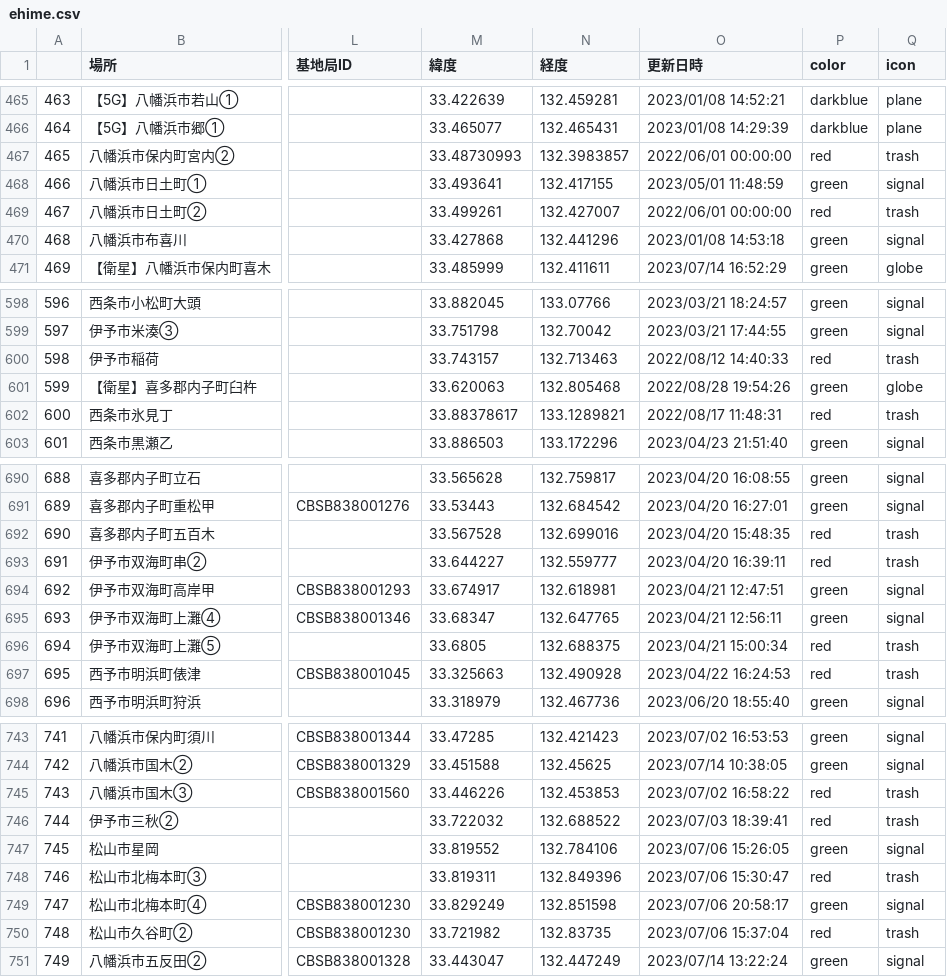
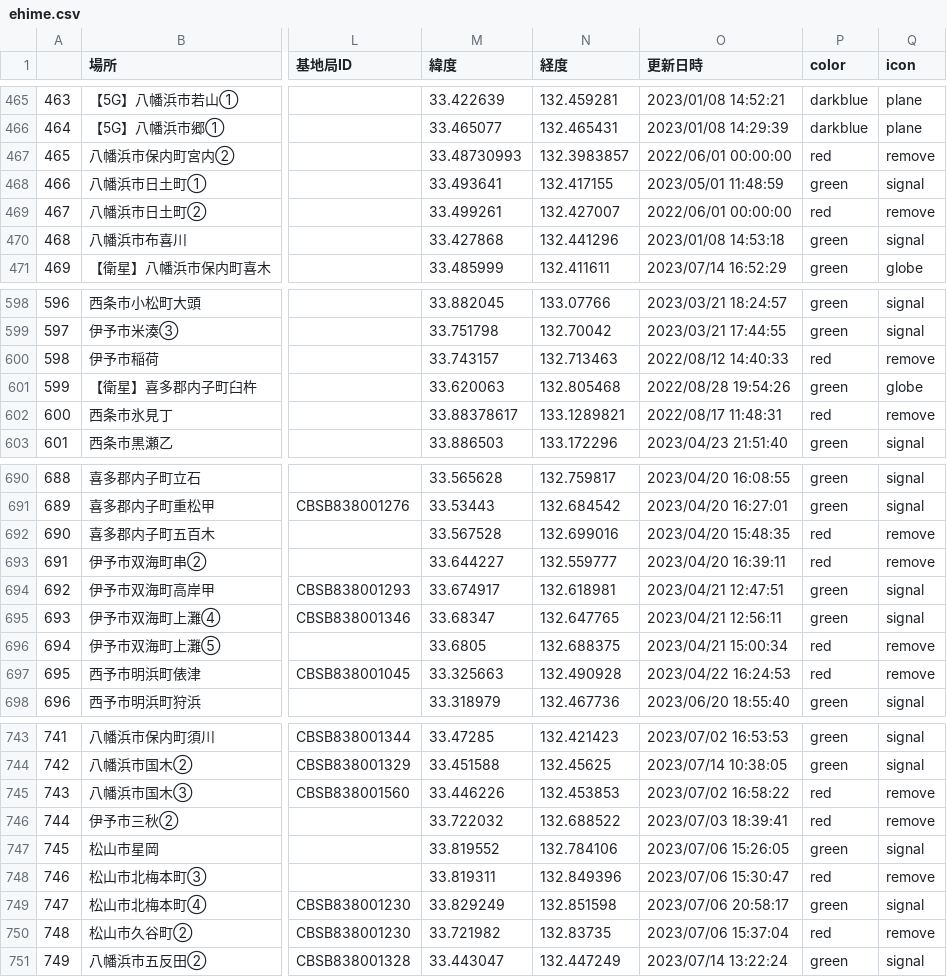
Before and after one commit to raku10ehime/map, a CSV file: ehime.csv, drawn as a sheet; only a part is shown, gaps mark what is left out; the diff covers the shown part only; the diff names each change by its address in the sheet, - before the commit and + after, or states it on an @@ line.

```diff
--- a/ehime.csv
+++ b/ehime.csv
-Q467 (icon): trash
+Q467 (icon): remove
-Q469 (icon): trash
+Q469 (icon): remove
-Q600 (icon): trash
+Q600 (icon): remove
-Q602 (icon): trash
+Q602 (icon): remove
-Q692:Q693 (icon): trash
+Q692:Q693 (icon): remove
-Q696:Q697 (icon): trash
+Q696:Q697 (icon): remove
-Q745:Q746 (icon): trash
+Q745:Q746 (icon): remove
-Q748 (icon): trash
+Q748 (icon): remove
-Q750 (icon): trash
+Q750 (icon): remove
```
Also changed, not shown: 27 edited cells elsewhere in this file, 2 other files.
